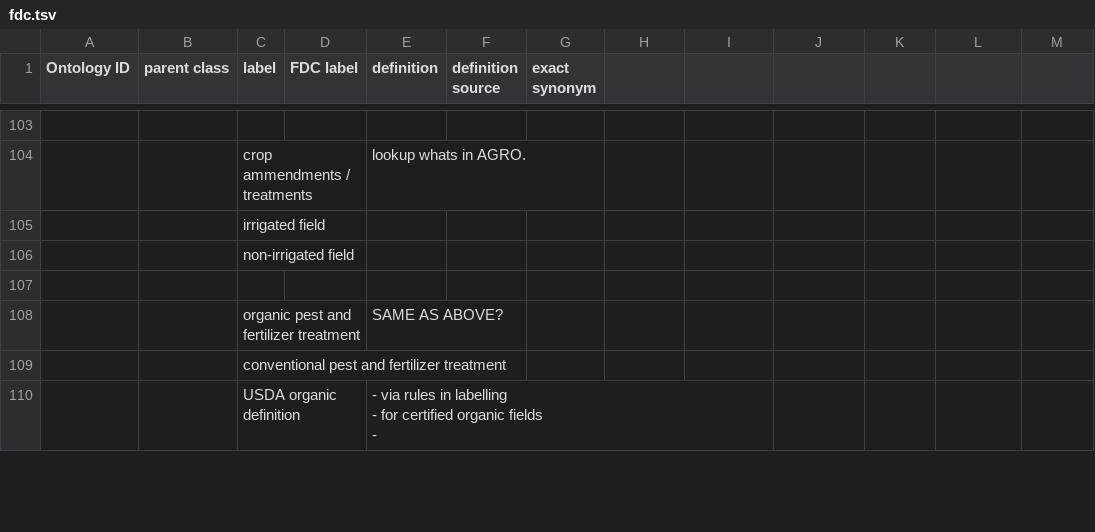
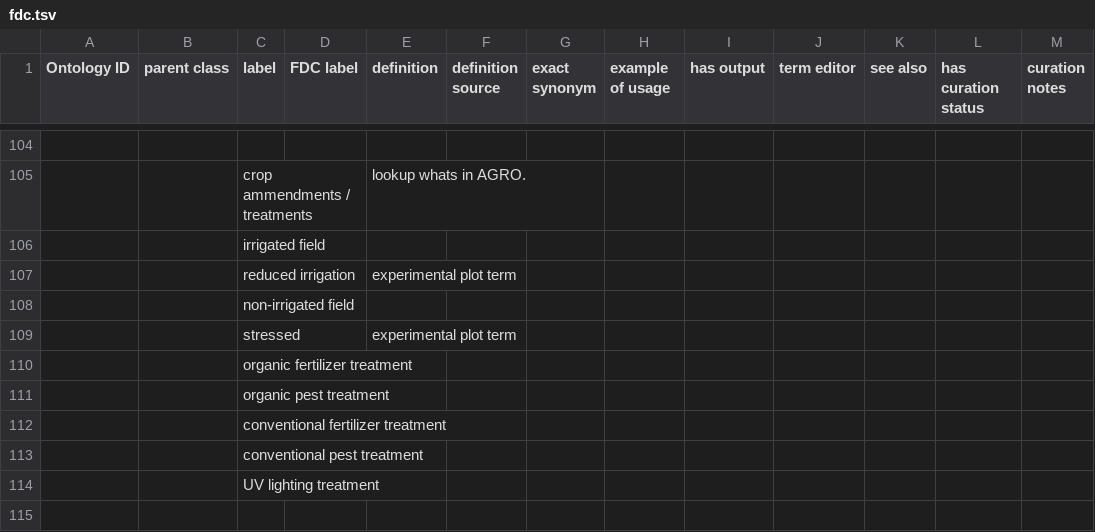
Before and after one commit to trnl/foodon, a TSV file: src/ontology/imports/robot/fdc.tsv, drawn as a sheet; only a part is shown, gaps mark what is left out; removed rows and columns are numbered as before the commit, all else as after; ↵ is a line break in a cell; the diff covers the shown part only; the diff names each change by its address in the sheet, - before the commit and + after, or states it on an @@ line.

```diff
--- a/src/ontology/imports/robot/fdc.tsv
+++ b/src/ontology/imports/robot/fdc.tsv
-H1: (empty)
+H1: example of usage
-I1: (empty)
+I1: has output
-J1: (empty)
+J1: term editor
-K1: (empty)
+K1: see also
-L1: (empty)
+L1: has curation status
-M1: (empty)
+M1: curation notes
@@ row 112 moved to row 107: reduced irrigation @@
@@ row 111 moved to row 109: stressed @@
+row 110:  |  | organic fertilizer treatment
+row 111:  |  | organic pest treatment
+row 112:  |  | conventional fertilizer treatment
+row 113:  |  | conventional pest treatment
+row 114:  |  | UV lighting treatment
-row 108:  |  | organic pest and fertilizer treatment |  | SAME AS ABOVE?
-row 109:  |  | conventional pest and fertilizer treatment
-row 110:  |  | USDA organic definition |  | - via rules in labelling ↵ - for certified organic fields ↵ -
```
Also changed, not shown: 9 added rows, 3 removed rows and 27 edited cells elsewhere in this file, 6 other files.
